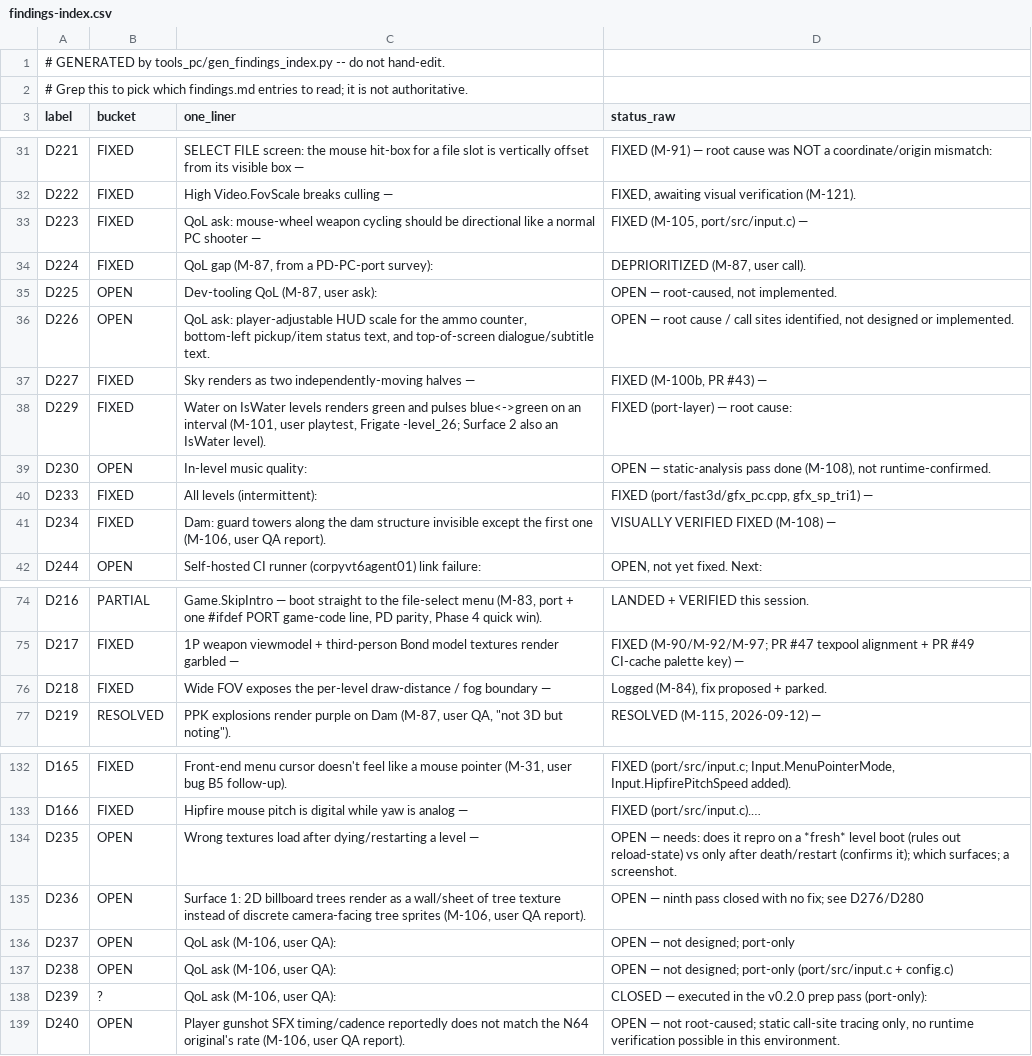
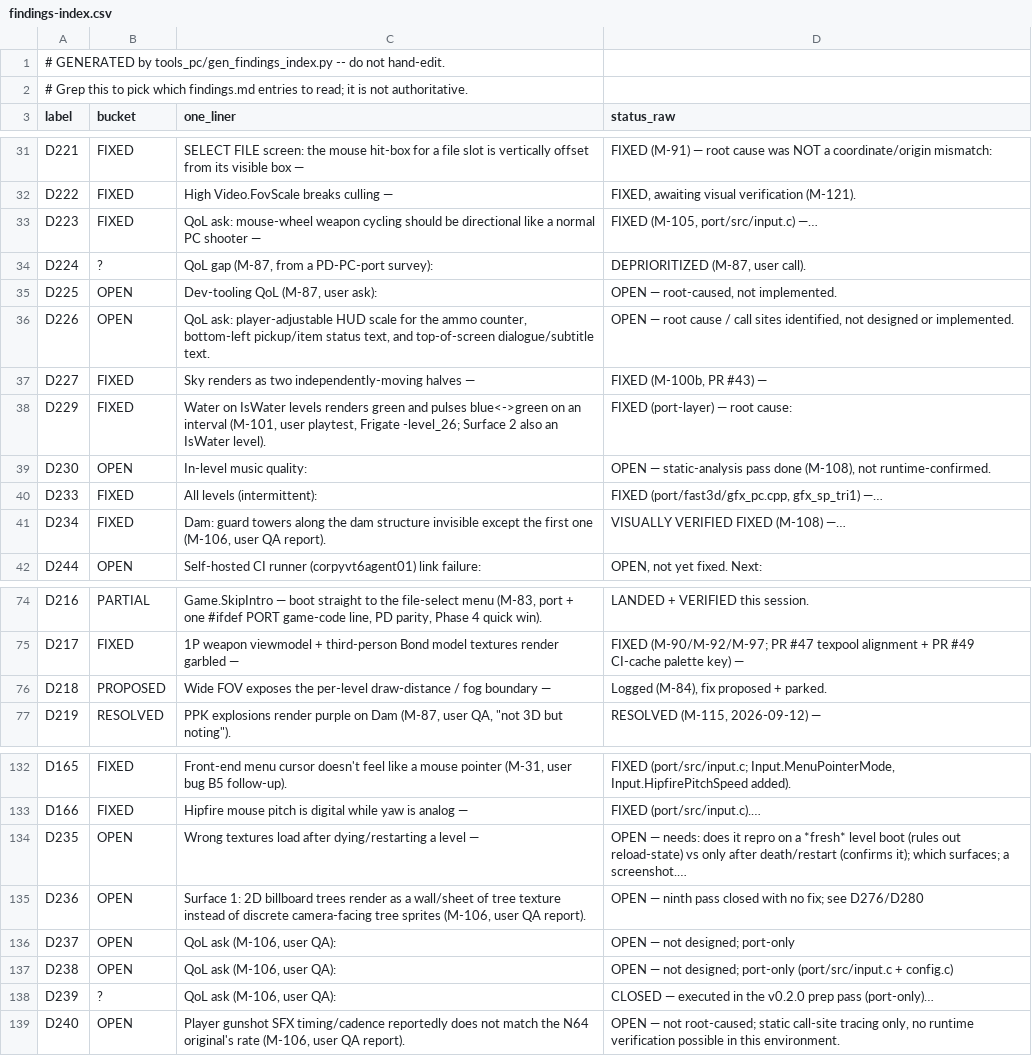
Before and after one commit to Sleepsong/goldeneye-pc-port, a CSV file: docs/dev/findings-index.csv, drawn as a sheet; only a part is shown, gaps mark what is left out.

Commit message:
docs(findings): migrate fat §F rows D218-D243 to tail sections (ctx-opt P1, batch 6/8)
21 rows: topic/status cells moved verbatim to new '## Dxx' sections at file
tail; table rows now carry a one-line summary + pointer. CSV regenerated, label
set unchanged (171). Nothing deleted.

```diff
--- a/docs/dev/findings-index.csv
+++ b/docs/dev/findings-index.csv
@@ -32,4 +32,4 @@ D221,FIXED,SELECT FILE screen: the mouse hit-box for a file slot is vertically o
 D222,FIXED,High Video.FovScale breaks culling —,"FIXED, awaiting visual verification (M-121)."
-D223,FIXED,QoL ask: mouse-wheel weapon cycling should be directional like a normal PC shooter —,"FIXED (M-105, port/src/input.c) —"
-D224,FIXED,"QoL gap (M-87, from a PD-PC-port survey):","DEPRIORITIZED (M-87, user call)."
+D223,FIXED,QoL ask: mouse-wheel weapon cycling should be directional like a normal PC shooter —,"FIXED (M-105, port/src/input.c) —…"
+D224,?,"QoL gap (M-87, from a PD-PC-port survey):","DEPRIORITIZED (M-87, user call)."
 D225,OPEN,"Dev-tooling QoL (M-87, user ask):","OPEN — root-caused, not implemented."
@@ -39,4 +39,4 @@ D229,FIXED,"Water on IsWater levels renders green and pulses blue<->green on an
 D230,OPEN,In-level music quality:,"OPEN — static-analysis pass done (M-108), not runtime-confirmed."
-D233,FIXED,All levels (intermittent):,"FIXED (port/fast3d/gfx_pc.cpp, gfx_sp_tri1) —"
-D234,FIXED,"Dam: guard towers along the dam structure invisible except the first one (M-106, user QA report).",VISUALLY VERIFIED FIXED (M-108) —
+D233,FIXED,All levels (intermittent):,"FIXED (port/fast3d/gfx_pc.cpp, gfx_sp_tri1) —…"
+D234,FIXED,"Dam: guard towers along the dam structure invisible except the first one (M-106, user QA report).",VISUALLY VERIFIED FIXED (M-108) —…
 D244,OPEN,Self-hosted CI runner (corpyvt6agent01) link failure:,"OPEN, not yet fixed. Next:"
@@ -75,3 +75,3 @@ D216,PARTIAL,"Game.SkipIntro — boot straight to the file-select menu (M-83, po
 D217,FIXED,1P weapon viewmodel + third-person Bond model textures render garbled —,FIXED (M-90/M-92/M-97; PR #47 texpool alignment + PR #49 CI-cache palette key) —
-D218,FIXED,Wide FOV exposes the per-level draw-distance / fog boundary —,"Logged (M-84), fix proposed + parked."
+D218,PROPOSED,Wide FOV exposes the per-level draw-distance / fog boundary —,"Logged (M-84), fix proposed + parked."
 D219,RESOLVED,"PPK explosions render purple on Dam (M-87, user QA, ""not 3D but noting"").","RESOLVED (M-115, 2026-09-12) —"
@@ -133,3 +133,3 @@ D165,FIXED,"Front-end menu cursor doesn't feel like a mouse pointer (M-31, user
 D166,FIXED,Hipfire mouse pitch is digital while yaw is analog —,FIXED (port/src/input.c).…
-D235,OPEN,Wrong textures load after dying/restarting a level —,OPEN — needs: does it repro on a *fresh* level boot (rules out reload-state) vs only after death/restart (confirms it); which surfaces; a screenshot.
+D235,OPEN,Wrong textures load after dying/restarting a level —,OPEN — needs: does it repro on a *fresh* level boot (rules out reload-state) vs only after death/restart (confirms it); which surfaces; a screenshot.…
 D236,OPEN,"Surface 1: 2D billboard trees render as a wall/sheet of tree texture instead of discrete camera-facing tree sprites (M-106, user QA report).",OPEN — ninth pass closed with no fix; see D276/D280
@@ -137,3 +137,3 @@ D237,OPEN,"QoL ask (M-106, user QA):",OPEN — not designed; port-only
 D238,OPEN,"QoL ask (M-106, user QA):",OPEN — not designed; port-only (port/src/input.c + config.c)
-D239,?,"QoL ask (M-106, user QA):",CLOSED — executed in the v0.2.0 prep pass (port-only):
+D239,?,"QoL ask (M-106, user QA):",CLOSED — executed in the v0.2.0 prep pass (port-only)…
 D240,OPEN,"Player gunshot SFX timing/cadence reportedly does not match the N64 original's rate (M-106, user QA report).","OPEN — not root-caused; static call-site tracing only, no runtime verification possible in this environment."
```
Also changed, not shown: 1 other file.
